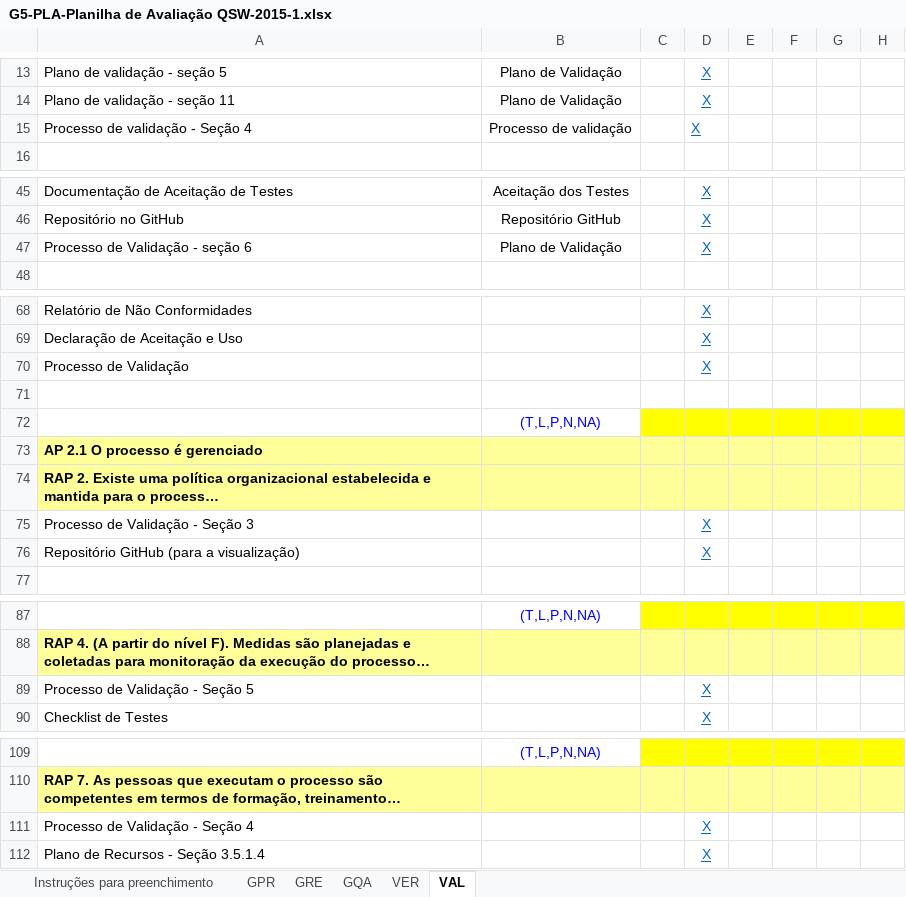
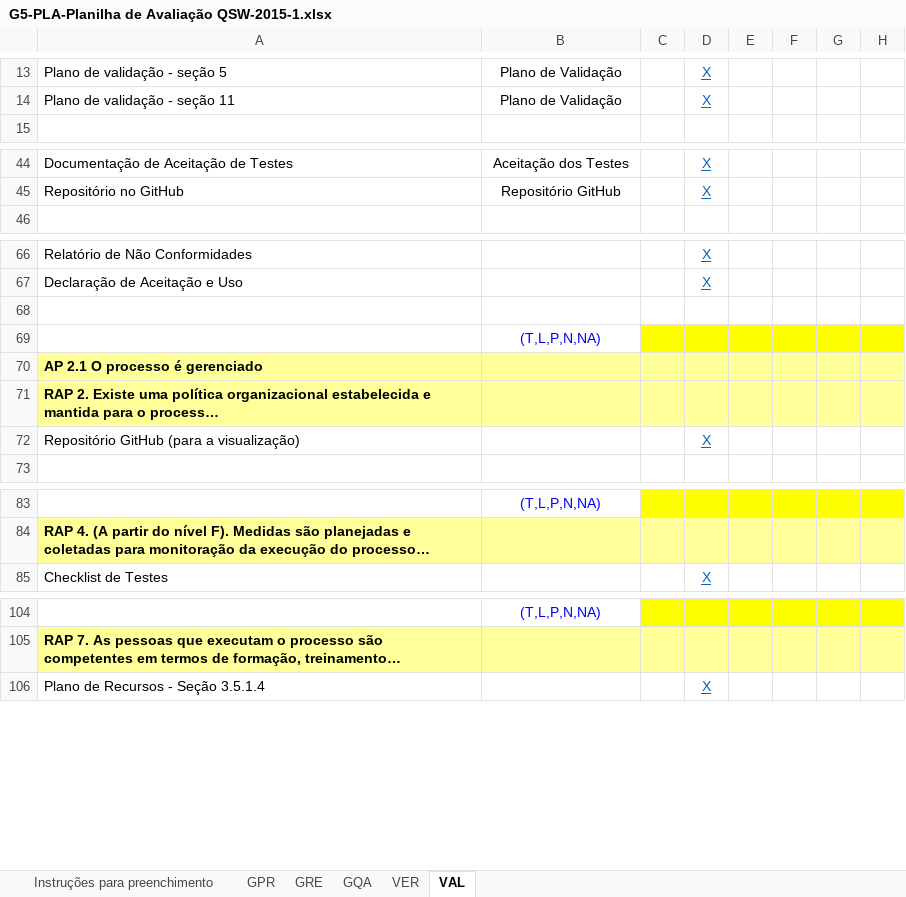
Before and after one commit to mariomjr/QualidadeSoftware2015, an Excel workbook: Documentos/G5-PLA-Planilha de Avaliação QSW-2015-1.xlsx, sheet VAL, drawn as a sheet; only a part is shown, gaps mark what is left out; long unchanged cells end in …; values as stored, in another font and other column widths than the file's, no borders; the diff covers the shown part only; the diff names each change by its address in the sheet, - before the commit and + after, or states it on an @@ line.

Commit message:
Correção Planilha.
Correção de Links da Planilha.
Foi corrigido também a parte de arquivos sincronizados os commits de
forma errônea (Os arquivos foram commitados em outra máquina e
sincronizado por engano, portanto apaguei-os para não dar problema).

```diff
--- a/Documentos/G5-PLA-Planilha de Avaliação QSW-2015-1.xlsx (sheet VAL)
+++ b/Documentos/G5-PLA-Planilha de Avaliação QSW-2015-1.xlsx (sheet VAL)
-row 15: Processo de validação - Seção 4 | Processo de validação |  | X
-row 47: Processo de Validação - seção 6 | Plano de Validação |  | X
-row 70: Processo de Validação |  |  | X
-row 75: Processo de Validação - Seção 3 |  |  | X
-row 89: Processo de Validação - Seção 5 |  |  | X
-row 111: Processo de Validação - Seção 4 |  |  | X
```
Also changed, not shown: 2 removed rows and 1 edited cell elsewhere in this sheet, sheet VER, 2 other files.
